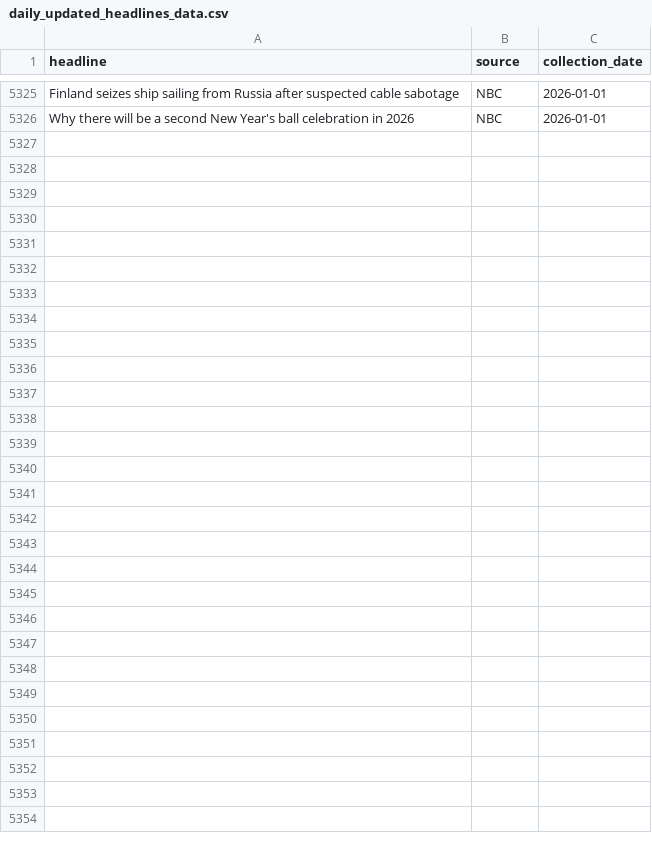
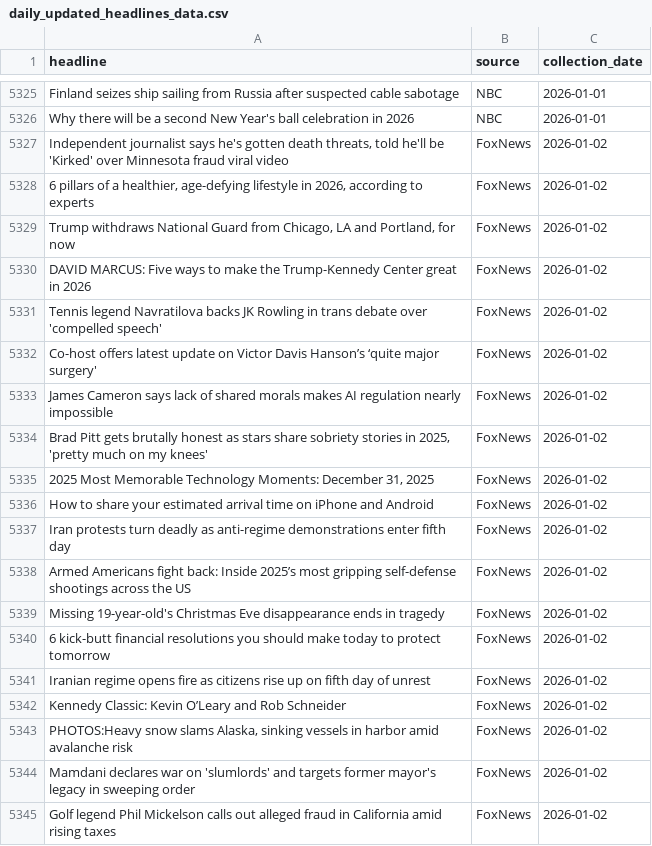
Before and after one commit to maya2816/fox-nbc-news-daily-headline-scraper, a CSV file: data/daily_updated_headlines_data.csv, drawn as a sheet; only a part is shown, gaps mark what is left out; the diff covers the shown part only; the diff names each change by its address in the sheet, - before the commit and + after, or states it on an @@ line.

```diff
--- a/data/daily_updated_headlines_data.csv
+++ b/data/daily_updated_headlines_data.csv
+row 5327: Independent journalist says he's gotten death threats, told he'll be 'Kirked' over Minnesota fraud viral video | FoxNews | 2026-01-02
+row 5328: 6 pillars of a healthier, age-defying lifestyle in 2026, according to experts | FoxNews | 2026-01-02
+row 5329: Trump withdraws National Guard from Chicago, LA and Portland, for now | FoxNews | 2026-01-02
+row 5330: DAVID MARCUS: Five ways to make the Trump-Kennedy Center great in 2026 | FoxNews | 2026-01-02
+row 5331: Tennis legend Navratilova backs JK Rowling in trans debate over 'compelled speech' | FoxNews | 2026-01-02
+row 5332: Co-host offers latest update on Victor Davis Hanson’s ‘quite major surgery' | FoxNews | 2026-01-02
+row 5333: James Cameron says lack of shared morals makes AI regulation nearly impossible | FoxNews | 2026-01-02
+row 5334: Brad Pitt gets brutally honest as stars share sobriety stories in 2025, 'pretty much on my knees' | FoxNews | 2026-01-02
+row 5335: 2025 Most Memorable Technology Moments: December 31, 2025 | FoxNews | 2026-01-02
+row 5336: How to share your estimated arrival time on iPhone and Android | FoxNews | 2026-01-02
+row 5337: Iran protests turn deadly as anti-regime demonstrations enter fifth day | FoxNews | 2026-01-02
+row 5338: Armed Americans fight back: Inside 2025’s most gripping self-defense shootings across the US | FoxNews | 2026-01-02
+row 5339: Missing 19-year-old's Christmas Eve disappearance ends in tragedy | FoxNews | 2026-01-02
+row 5340: 6 kick-butt financial resolutions you should make today to protect tomorrow | FoxNews | 2026-01-02
+row 5341: Iranian regime opens fire as citizens rise up on fifth day of unrest | FoxNews | 2026-01-02
+row 5342: Kennedy Classic: Kevin O’Leary and Rob Schneider | FoxNews | 2026-01-02
+row 5343: PHOTOS:Heavy snow slams Alaska, sinking vessels in harbor amid avalanche risk | FoxNews | 2026-01-02
+row 5344: Mamdani declares war on 'slumlords' and targets former mayor's legacy in sweeping order | FoxNews | 2026-01-02
+row 5345: Golf legend Phil Mickelson calls out alleged fraud in California amid rising taxes | FoxNews | 2026-01-02
```
Also changed, not shown: 38 added rows elsewhere in this file, data/scraping_report.csv.
